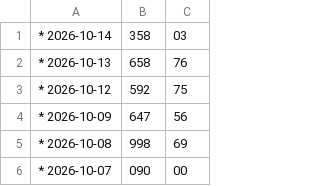
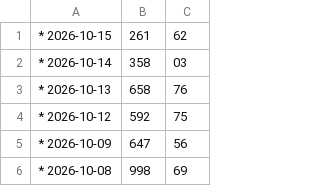
Before and after one commit to suksanhankutlo-stack/Lottery-Information, a CSV file: laos_lottery.csv, drawn as a sheet; only a part is shown; the shorter side is filled out with more unchanged rows.

Commit message:
Add new lottery entry for 2026-10-15

```diff
--- a/laos_lottery.csv
+++ b/laos_lottery.csv
@@ -1 +1,2 @@
+* 2026-10-15 | 261 | 62
 * 2026-10-14 | 358 | 03
```
